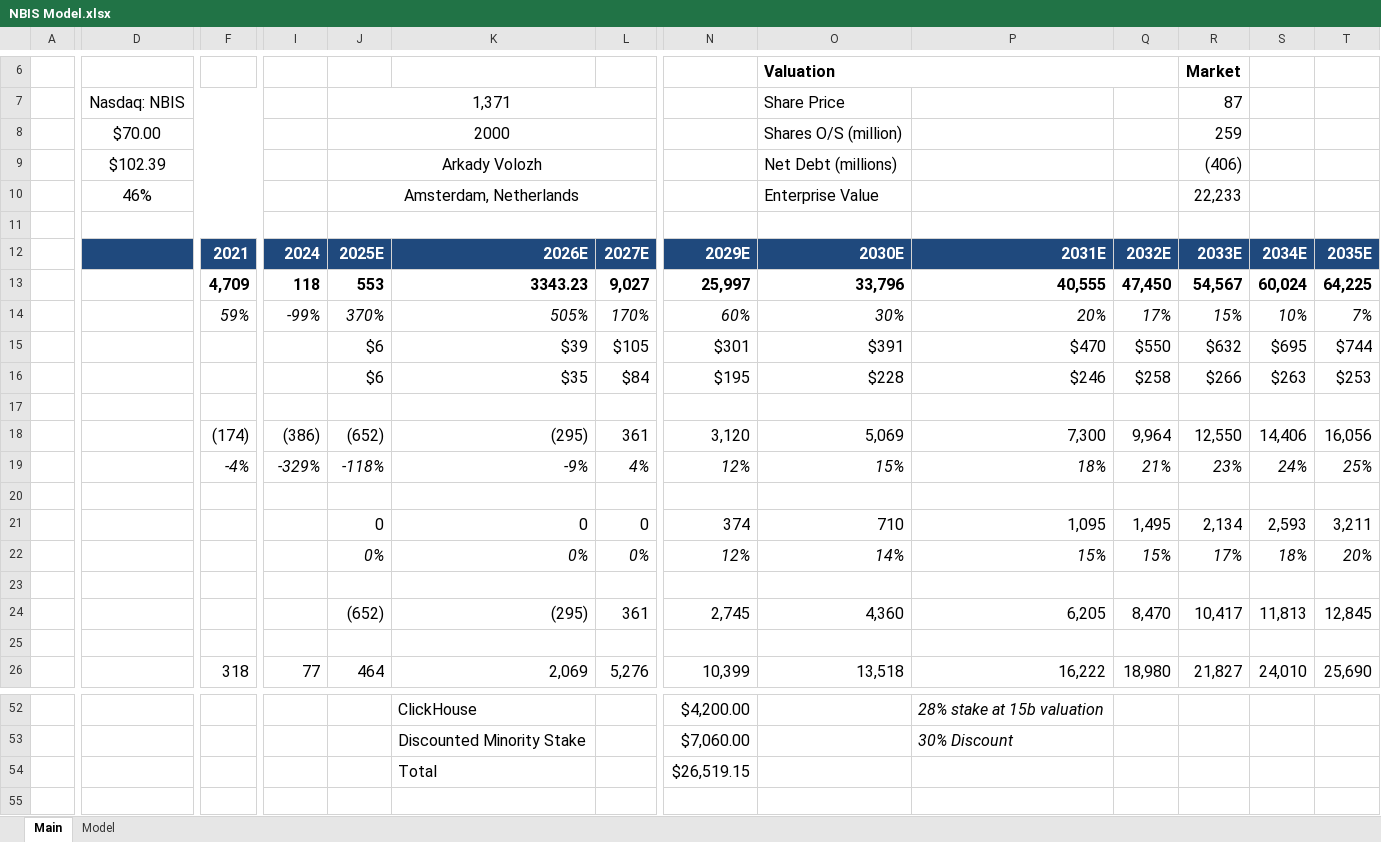
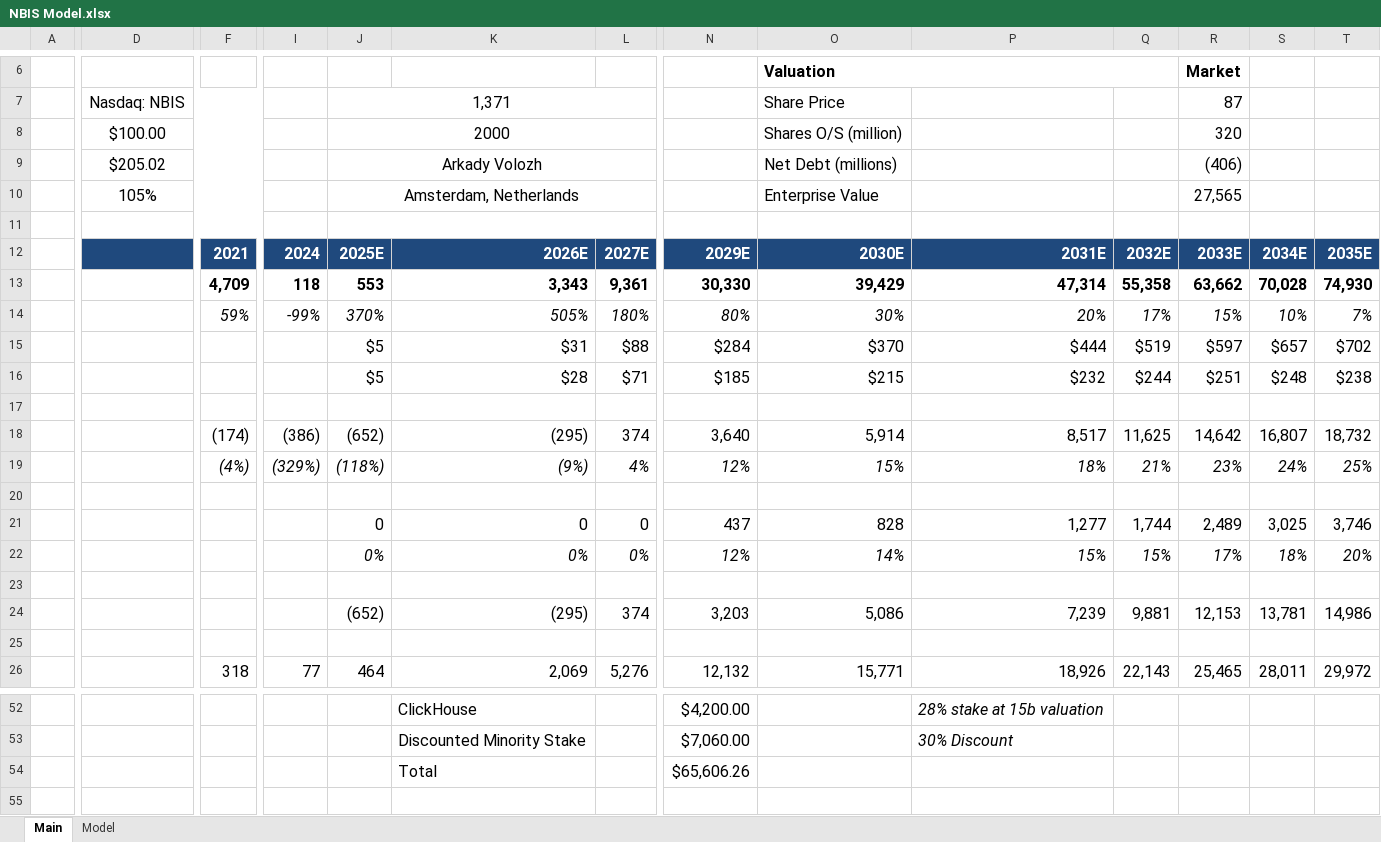
Before and after one commit to abigubi/financial-models, an Excel workbook: NBIS Model.xlsx, sheet Main, drawn as a sheet; only a part is shown, gaps mark what is left out; values as stored, in another font and other column widths than the file's, no borders; charts and pictures not drawn; removed rows and columns are numbered as before the commit, all else as after; rows hold the shown columns only; the diff covers the shown part only; the diff names each change by its address in the sheet, - before the commit and + after, or states it on an @@ line.

```diff
--- a/NBIS Model.xlsx (sheet Main)
+++ b/NBIS Model.xlsx (sheet Main)
-D8: $70.00
+D8: $100.00
-R8: 259
+R8: 320
-D9: $102.39
+D9: $205.02
-D10: 46%
+D10: 105%
-R10: 22,233
+R10: 27,565
-row 13:  |  | 4,709 | 118 | 553 | 3343.23 | 9,027 | 25,997 | 33,796 | 40,555 | 47,450 | 54,567 | 60,024 | 64,225
+row 13:  |  | 4,709 | 118 | 553 | 3,343 | 9,361 | 30,330 | 39,429 | 47,314 | 55,358 | 63,662 | 70,028 | 74,930
-L14: 170%
+L14: 180%
-N14: 60%
+N14: 80%
-row 15:  |  |  |  | $6 | $39 | $105 | $301 | $391 | $470 | $550 | $632 | $695 | $744
-row 16:  |  |  |  | $6 | $35 | $84 | $195 | $228 | $246 | $258 | $266 | $263 | $253
+row 15:  |  |  |  | $5 | $31 | $88 | $284 | $370 | $444 | $519 | $597 | $657 | $702
+row 16:  |  |  |  | $5 | $28 | $71 | $185 | $215 | $232 | $244 | $251 | $248 | $238
-row 18:  |  | (174) | (386) | (652) | (295) | 361 | 3,120 | 5,069 | 7,300 | 9,964 | 12,550 | 14,406 | 16,056
+row 18:  |  | (174) | (386) | (652) | (295) | 374 | 3,640 | 5,914 | 8,517 | 11,625 | 14,642 | 16,807 | 18,732
-F19: -4%
+F19: (4%)
-I19: -329%
+I19: (329%)
-J19: -118%
+J19: (118%)
-K19: -9%
+K19: (9%)
-row 21:  |  |  |  | 0 | 0 | 0 | 374 | 710 | 1,095 | 1,495 | 2,134 | 2,593 | 3,211
+row 21:  |  |  |  | 0 | 0 | 0 | 437 | 828 | 1,277 | 1,744 | 2,489 | 3,025 | 3,746
-row 24:  |  |  |  | (652) | (295) | 361 | 2,745 | 4,360 | 6,205 | 8,470 | 10,417 | 11,813 | 12,845
+row 24:  |  |  |  | (652) | (295) | 374 | 3,203 | 5,086 | 7,239 | 9,881 | 12,153 | 13,781 | 14,986
-N26: 10,399
+N26: 12,132
-O26: 13,518
+O26: 15,771
-P26: 16,222
+P26: 18,926
-Q26: 18,980
+Q26: 22,143
-R26: 21,827
+R26: 25,465
-S26: 24,010
+S26: 28,011
-T26: 25,690
+T26: 29,972
-N54: $26,519.15
+N54: $65,606.26
```
Also changed, not shown: 6 added rows, 6 removed rows and 13 edited cells elsewhere in this sheet, MSFT Model.xlsx.
